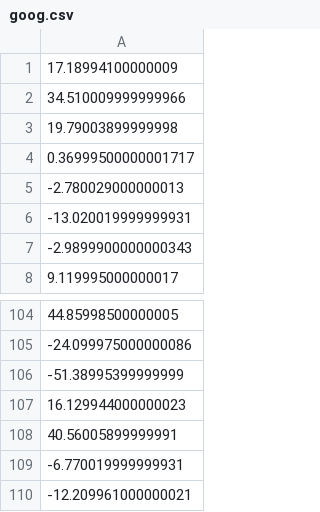
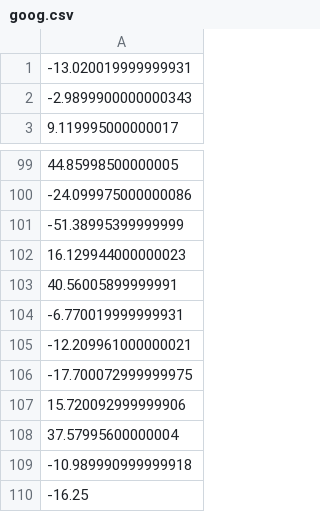
Before and after one commit to Apomithys/NN-CFDT, a CSV file: goog.csv, drawn as a sheet; only a part is shown, gaps mark what is left out.

Commit message:
LICENSE added
vieleicht einpaar schreibfehler
	modified:   LICENSE
	modified:   NNGOOG91.csv
	modified:   __pycache__/base.cpython-37.pyc
	modified:   __pycache__/funktions.cpython-37.pyc
	modified:   base.py
	modified:   funktions.py
	modified:   goog.csv
	modified:   main.py

```diff
--- a/goog.csv
+++ b/goog.csv
@@ -1,6 +1 @@
-17.18994100000009
-34.510009999999966
-19.79003899999998
-0.36999500000001717
--2.780029000000013
 -13.020019999999931
@@ -110 +105,6 @@
 -12.209961000000021
+-17.700072999999975
+15.720092999999906
+37.57995600000004
+-10.989990999999918
+-16.25
```
Also changed, not shown: NNGOOG91.csv, 4 other files.
